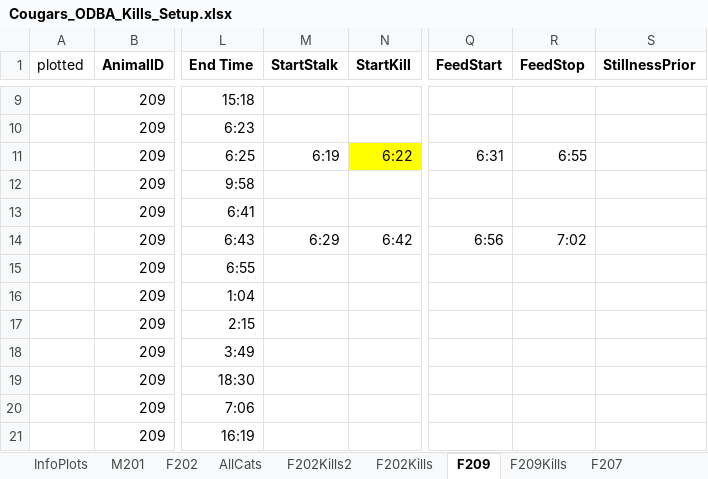
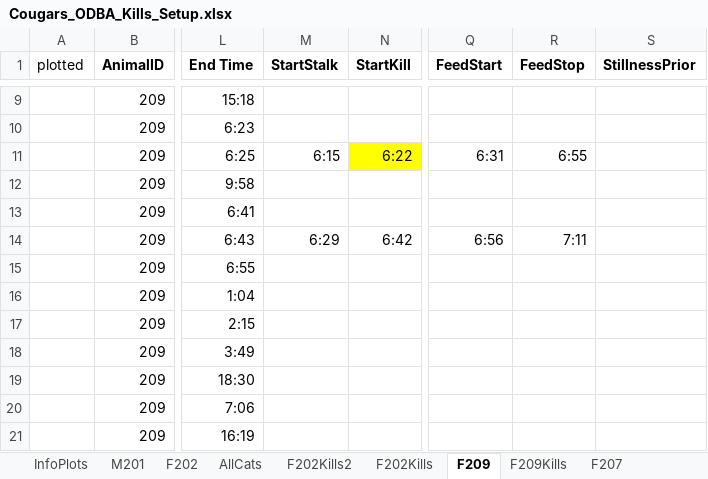
Before and after one commit to osu-mp/ai-capstone, an Excel workbook: data/Cougars_ODBA_Kills_Setup.xlsx, sheet F209, drawn as a sheet; only a part is shown, gaps mark what is left out; values as stored, in another font and other column widths than the file's, no borders; the diff names each change by its address in the sheet, - before the commit and + after, or states it on an @@ line.

Commit message:
update excel file for plots
minor time adjustments

```diff
--- a/data/Cougars_ODBA_Kills_Setup.xlsx (sheet F209)
+++ b/data/Cougars_ODBA_Kills_Setup.xlsx (sheet F209)
-M11 (StartStalk): 6:19
+M11 (StartStalk): 6:15
-R14 (FeedStop): 7:02
+R14 (FeedStop): 7:11
```
Also changed, not shown: sheet F207, sheet F202.
